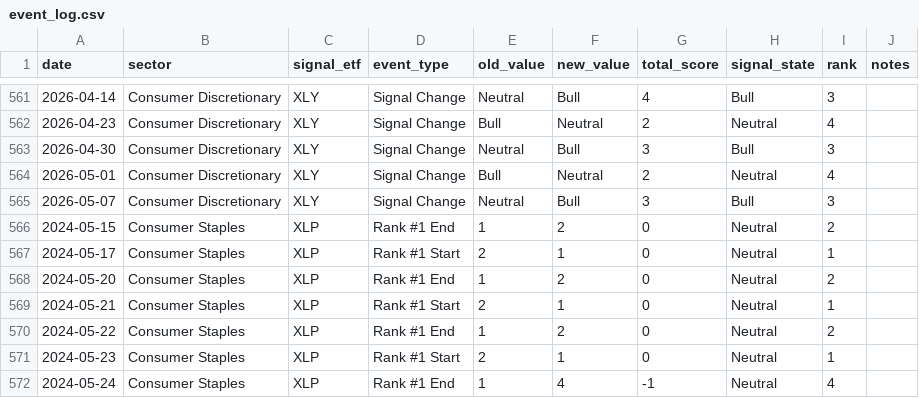
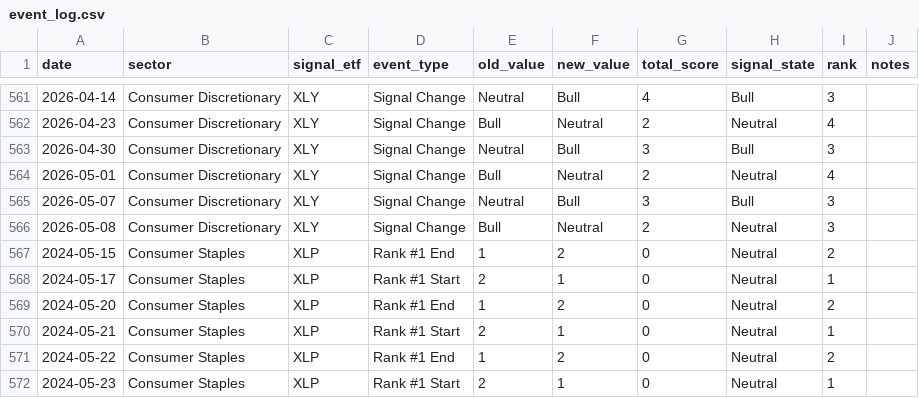
Before and after one commit to mrpink970/sector-research-system, a CSV file: data/event_log.csv, drawn as a sheet; only a part is shown, gaps mark what is left out; the shorter side is filled out with more unchanged rows.

```diff
--- a/data/event_log.csv
+++ b/data/event_log.csv
@@ -565,2 +565,3 @@ date,sector,signal_etf,event_type,old_value,new_value,total_score,signal_state,r
 2026-05-07,Consumer Discretionary,XLY,Signal Change,Neutral,Bull,3,Bull,3,
+2026-05-08,Consumer Discretionary,XLY,Signal Change,Bull,Neutral,2,Neutral,3,
 2024-05-15,Consumer Staples,XLP,Rank #1 End,1,2,0,Neutral,2,
```
Also changed, not shown: data/indicators.csv, data/sector_scores.csv, 2 other files.
